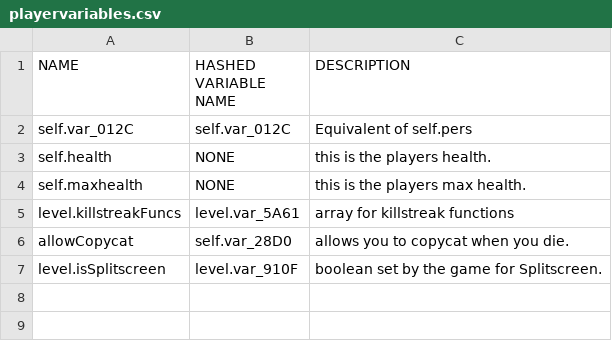
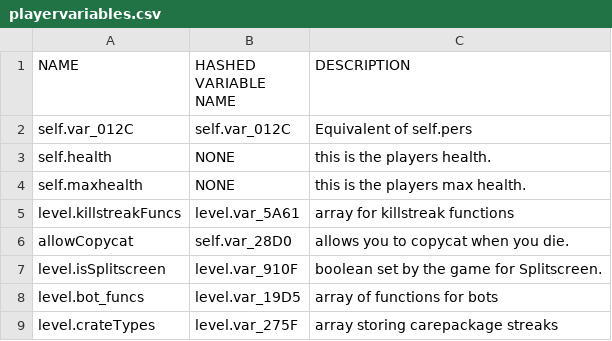
Before and after one commit to leafized/s2functions, a CSV file: variables/playervariables.csv, drawn as a sheet.

```diff
--- a/variables/playervariables.csv
+++ b/variables/playervariables.csv
@@ -7 +7,3 @@ allowCopycat, self.var_28D0, allows you to copycat when you die.
 level.isSplitscreen, level.var_910F, boolean set by the game for Splitscreen.
+level.bot_funcs, level.var_19D5, array of functions for bots
+level.crateTypes, level.var_275F, array storing carepackage streaks
```
Also changed, not shown: functions/functionguide.csv.
